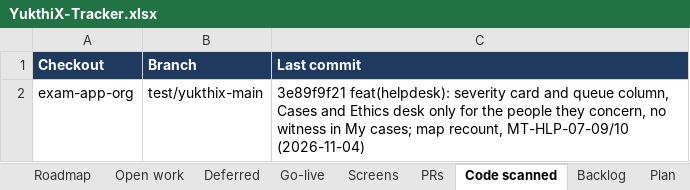
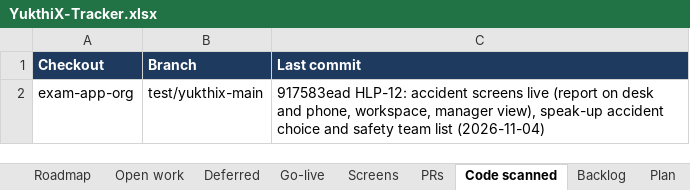
Before and after one commit to hari9495/exam-app, an Excel workbook: docs/yukthix/tracker/YukthiX-Tracker.xlsx, sheet Code scanned, drawn as a sheet; values as stored, in another font and other column widths than the file's, no borders; the diff names each change by its address in the sheet, - before the commit and + after, or states it on an @@ line.

```diff
--- a/docs/yukthix/tracker/YukthiX-Tracker.xlsx (sheet Code scanned)
+++ b/docs/yukthix/tracker/YukthiX-Tracker.xlsx (sheet Code scanned)
-C2 (Last commit): 3e89f9f21 feat(helpdesk): severity card and queue column, Cases and Ethics desk only for the people they concern, no witness in My cases; map recount, MT-HLP-07-09/10 (2026-11-04)
+C2 (Last commit): 917583ead HLP-12: accident screens live (report on desk and phone, workspace, manager view), speak-up accident choice and safety team list (2026-11-04)
```
Also changed, not shown: sheet Manual tests, sheet Summary, sheet Screens, 3 other files.
